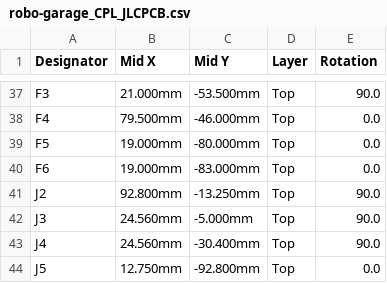
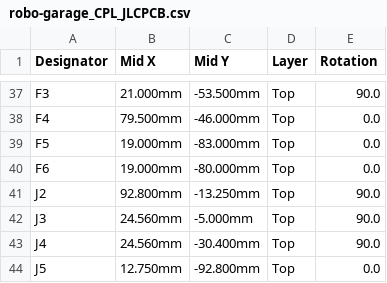
Before and after one commit to idoodler/robo-garage, a CSV file: pcb/out/robo-garage_CPL_JLCPCB.csv, drawn as a sheet; only a part is shown, gaps mark what is left out.

```diff
--- a/pcb/out/robo-garage_CPL_JLCPCB.csv
+++ b/pcb/out/robo-garage_CPL_JLCPCB.csv
@@ -38,4 +38,4 @@ F3,21.000mm,-53.500mm,Top,90.0
 F4,79.500mm,-46.000mm,Top,0.0
-F5,19.000mm,-80.000mm,Top,0.0
-F6,19.000mm,-83.000mm,Top,0.0
+F5,19.000mm,-83.000mm,Top,0.0
+F6,19.000mm,-80.000mm,Top,0.0
 J2,92.800mm,-13.250mm,Top,90.0
```
Also changed, not shown: 45 other files.
